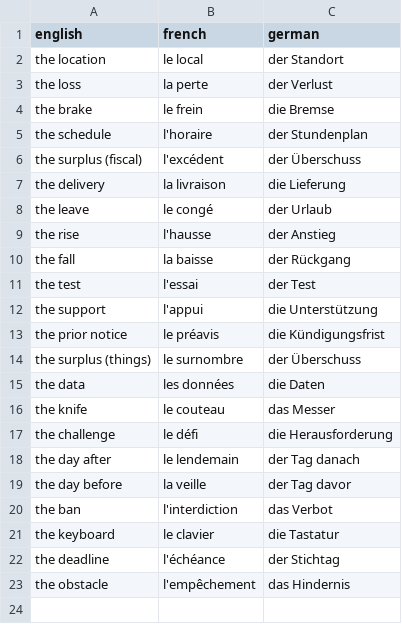
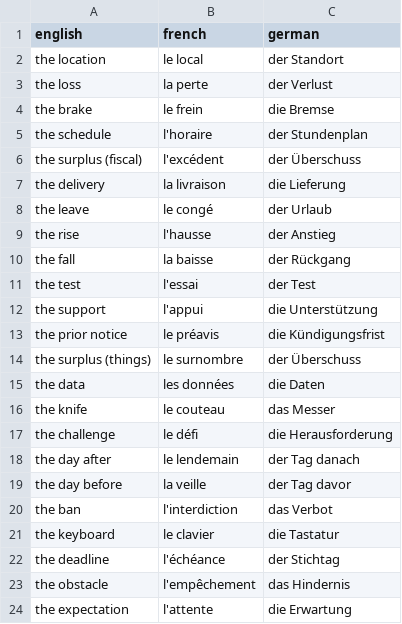
Before and after one commit to maxneuvians/copilot-french-tutor, a CSV file: vocabulary/nouns.csv, drawn as a sheet.

```diff
--- a/vocabulary/nouns.csv
+++ b/vocabulary/nouns.csv
@@ -23 +23,2 @@ the deadline, l'échéance, der Stichtag
 the obstacle, l'empêchement, das Hindernis
+the expectation, l'attente, die Erwartung
```
Also changed, not shown: vocabulary/adjectives.csv, vocabulary/reference/adjectives.csv, 3 other files.
